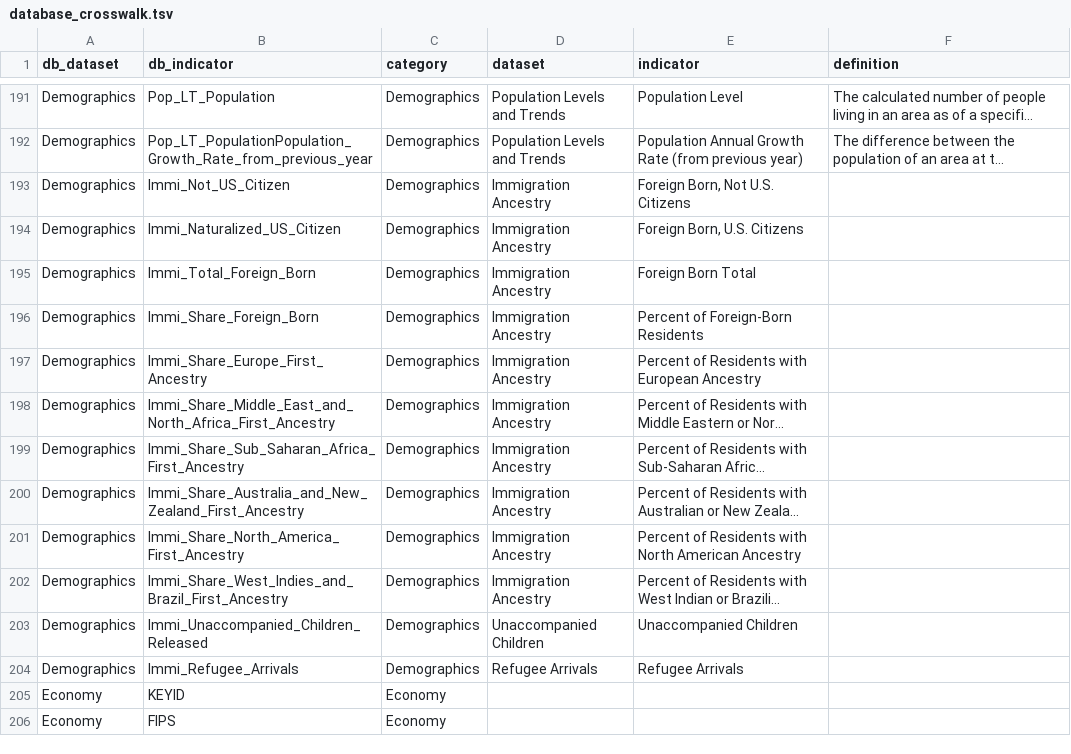
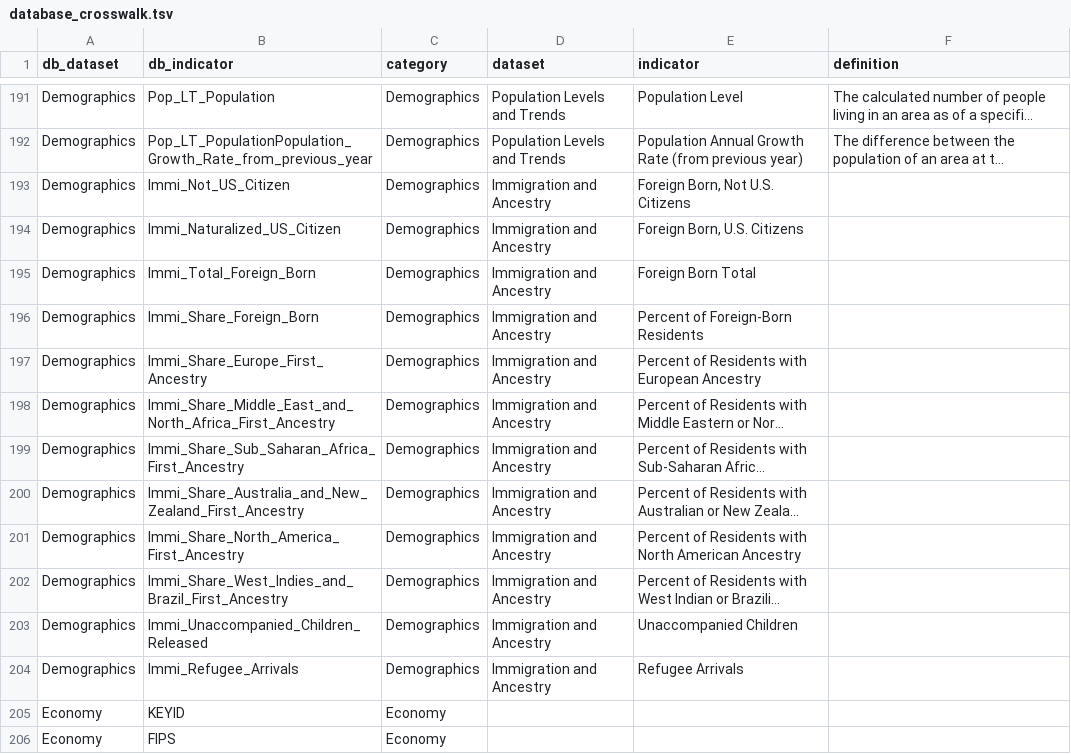
Before and after one commit to nikAleksandr/CIC, a TSV file: data/database_crosswalk.tsv, drawn as a sheet; only a part is shown, gaps mark what is left out; long unchanged cells end in …; the diff names each change by its address in the sheet, - before the commit and + after, or states it on an @@ line.

```diff
--- a/data/database_crosswalk.tsv
+++ b/data/database_crosswalk.tsv
-D193:D202 (dataset): Immigration Ancestry
+D193:D202 (dataset): Immigration and Ancestry
-D203 (dataset): Unaccompanied Children
+D203 (dataset): Immigration and Ancestry
-D204 (dataset): Refugee Arrivals
+D204 (dataset): Immigration and Ancestry
```
Also changed, not shown: 6 other files.
